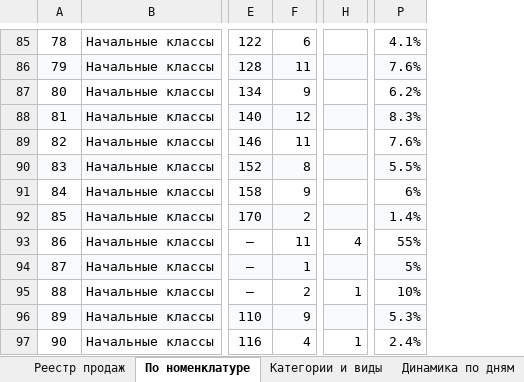
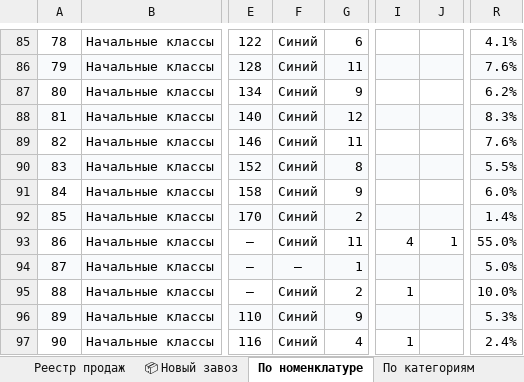
Before and after one commit to GeneralGavs19/clothing-store, an Excel workbook: 1C_Sales_Report_Current.xlsx, sheet По номенклатуре, drawn as a sheet; only a part is shown, gaps mark what is left out; values as stored, in another font and other column widths than the file's, no borders; addresses are those after the commit; the diff covers the shown part only; the diff names each change by its address in the sheet, - before the commit and + after, or states it on an @@ line.

Commit message:
fix(sales): preserve item colors, add dedicated 'Новый завоз' sheet and batch column to 1C report

```diff
--- a/1C_Sales_Report_Current.xlsx (sheet По номенклатуре)
+++ b/1C_Sales_Report_Current.xlsx (sheet По номенклатуре)
-sheet tab: Категории и виды
+sheet tab: 📦 Новый завоз
+sheet tab: По категориям
+column F, rows 85-97: Синий | Синий | Синий | Синий | Синий | Синий | Синий | Синий | Синий | — | Синий | Синий | Синий
+column J, row 93: 1
-R91: 6%
+R91: 6.0%
-R93: 55%
+R93: 55.0%
-R94: 5%
+R94: 5.0%
-R95: 10%
+R95: 10.0%
```
Also changed, not shown: 21 edited cells and cell formats elsewhere in this sheet, sheet Динамика по дням, sheet Журнал чеков, sheet Реестр продаж, sheet Справка об учете, other sheet tabs, formulas that keep their value, 4 other files.
